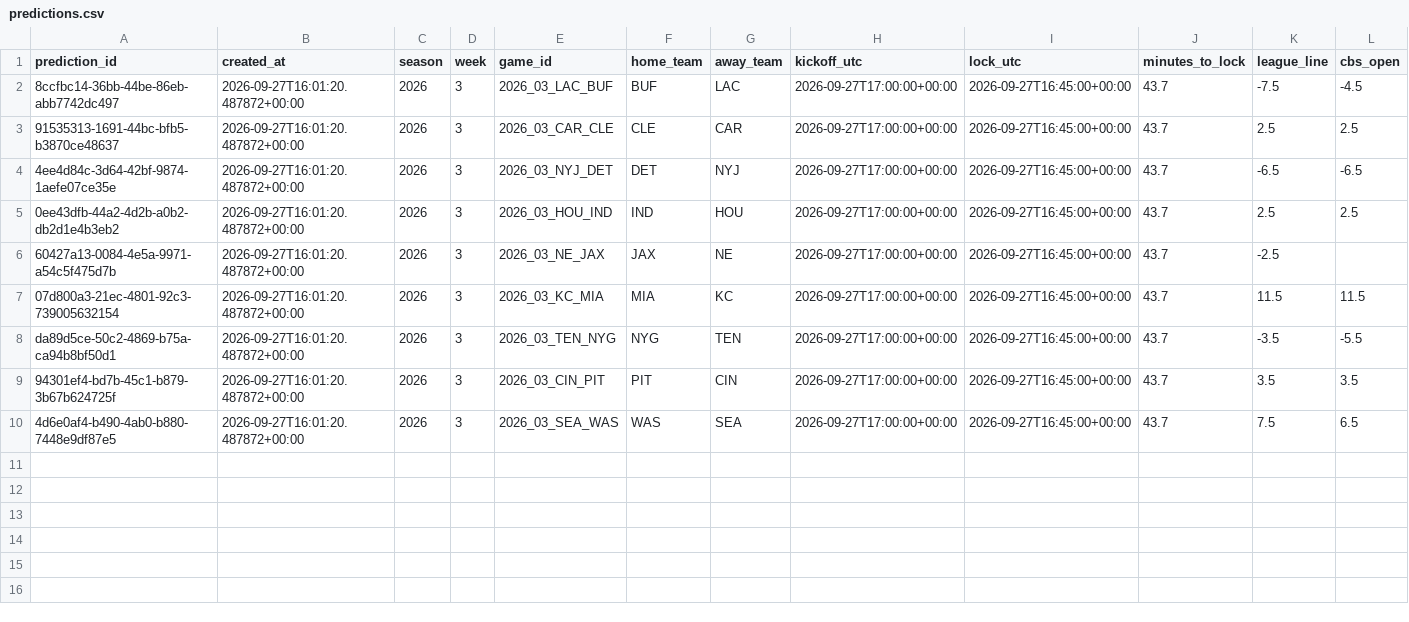
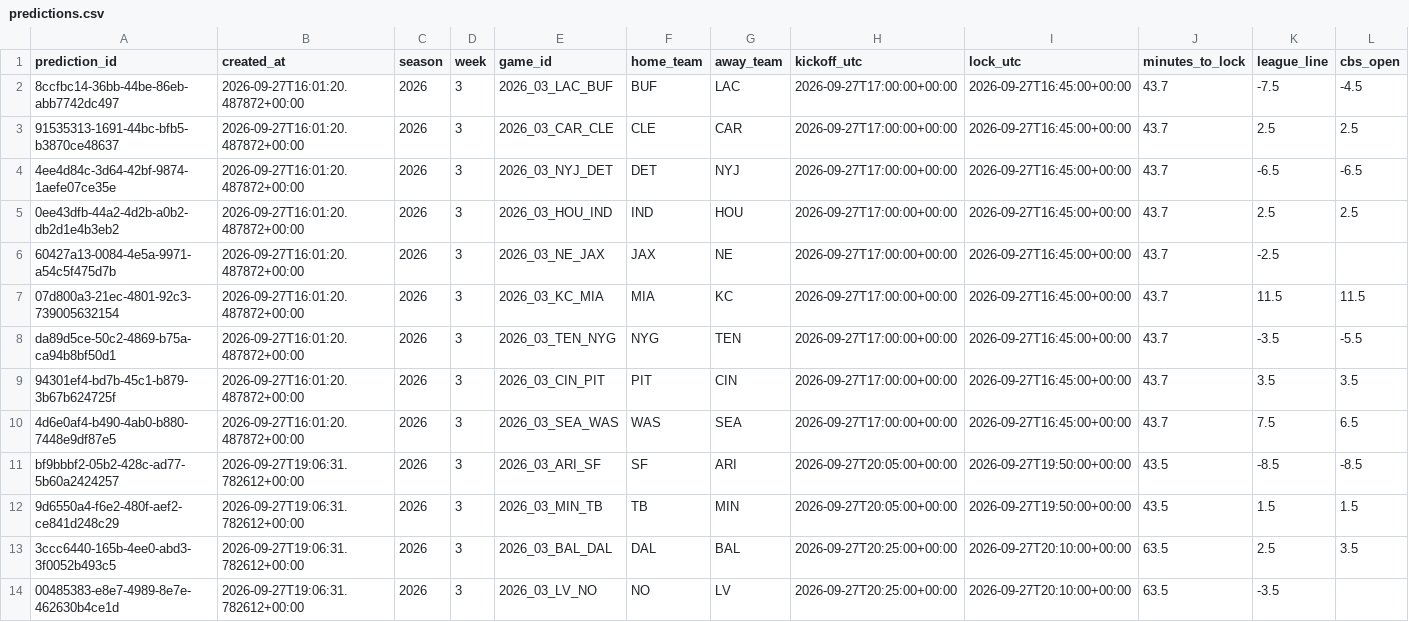
Before and after one commit to wbblanck/NFL_ATS, a CSV file: data/predictions/predictions.csv, drawn as a sheet; only a part is shown; rows hold the shown columns only; the diff names each change by its address in the sheet, - before the commit and + after, or states it on an @@ line.

```diff
--- a/data/predictions/predictions.csv
+++ b/data/predictions/predictions.csv
+row 11: bf9bbbf2-05b2-428c-ad77-5b60a2424257 | 2026-09-27T19:06:31.782612+00:00 | 2026 | 3 | 2026_03_ARI_SF | SF | ARI | 2026-09-27T20:05:00+00:00 | 2026-09-27T19:50:00+00:00 | 43.5 | -8.5 | -8.5
+row 12: 9d6550a4-f6e2-480f-aef2-ce841d248c29 | 2026-09-27T19:06:31.782612+00:00 | 2026 | 3 | 2026_03_MIN_TB | TB | MIN | 2026-09-27T20:05:00+00:00 | 2026-09-27T19:50:00+00:00 | 43.5 | 1.5 | 1.5
+row 13: 3ccc6440-165b-4ee0-abd3-3f0052b493c5 | 2026-09-27T19:06:31.782612+00:00 | 2026 | 3 | 2026_03_BAL_DAL | DAL | BAL | 2026-09-27T20:25:00+00:00 | 2026-09-27T20:10:00+00:00 | 63.5 | 2.5 | 3.5
+row 14: 00485383-e8e7-4989-8e7e-462630b4ce1d | 2026-09-27T19:06:31.782612+00:00 | 2026 | 3 | 2026_03_LV_NO | NO | LV | 2026-09-27T20:25:00+00:00 | 2026-09-27T20:10:00+00:00 | 63.5 | -3.5
```
Also changed, not shown: data/predictions/projections.csv, 4 other files.
